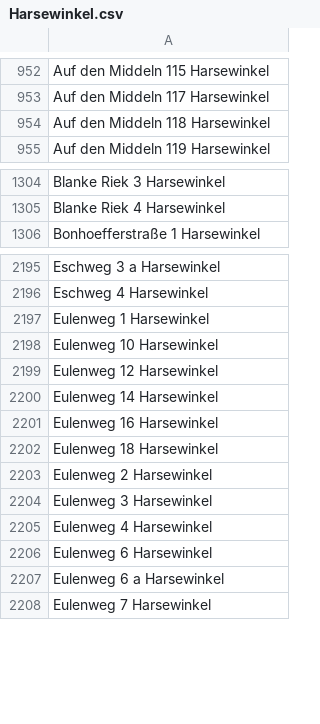
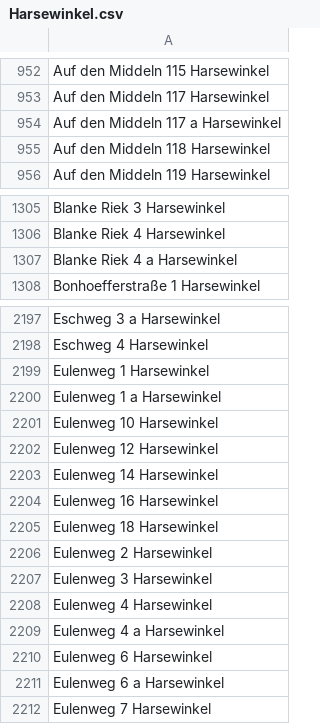
Before and after one commit to flohoff/kreisgt-addressentwicklung, a CSV file: Harsewinkel.csv, drawn as a sheet; only a part is shown, gaps mark what is left out.

```diff
--- a/Harsewinkel.csv
+++ b/Harsewinkel.csv
@@ -953,2 +953,3 @@ Auf den Middeln 115 Harsewinkel
 Auf den Middeln 117 Harsewinkel
+Auf den Middeln 117 a Harsewinkel
 Auf den Middeln 118 Harsewinkel
@@ -1305,2 +1306,3 @@ Blanke Riek 3 Harsewinkel
 Blanke Riek 4 Harsewinkel
+Blanke Riek 4 a Harsewinkel
 Bonhoefferstraße 1 Harsewinkel
@@ -2197,2 +2199,3 @@ Eschweg 4 Harsewinkel
 Eulenweg 1 Harsewinkel
+Eulenweg 1 a Harsewinkel
 Eulenweg 10 Harsewinkel
@@ -2205,2 +2208,3 @@ Eulenweg 3 Harsewinkel
 Eulenweg 4 Harsewinkel
+Eulenweg 4 a Harsewinkel
 Eulenweg 6 Harsewinkel
```
Also changed, not shown: RhedaWiedenbrueck.csv, Verl.csv.
